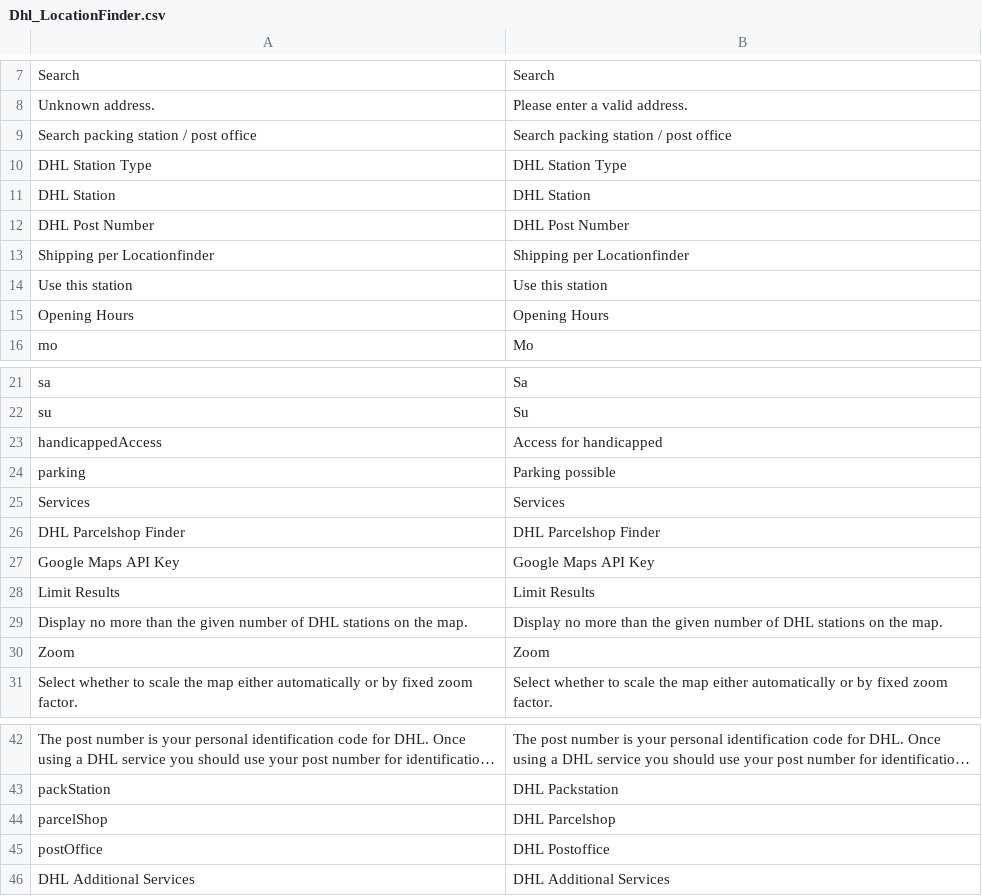
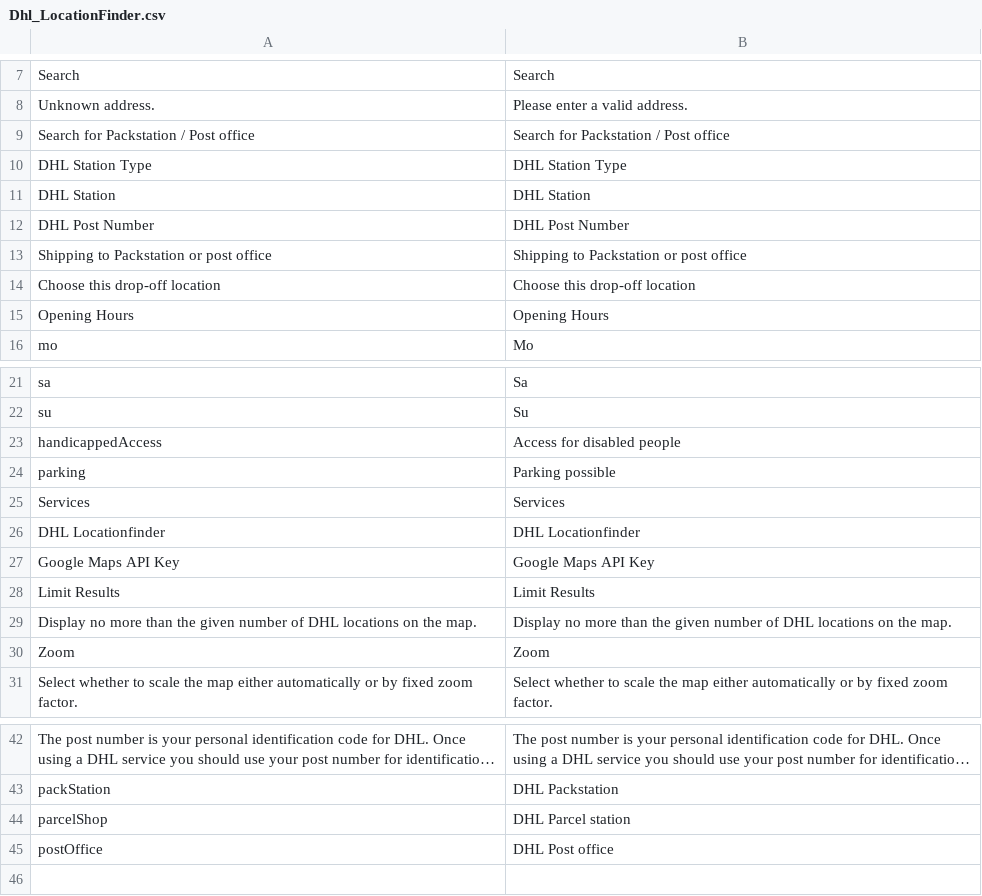
Before and after one commit to netresearch/dhl-location-finder-m1, a CSV file: src/app/locale/en_US/Dhl_LocationFinder.csv, drawn as a sheet; only a part is shown, gaps mark what is left out; long unchanged cells end in ….

```diff
--- a/src/app/locale/en_US/Dhl_LocationFinder.csv
+++ b/src/app/locale/en_US/Dhl_LocationFinder.csv
@@ -8,3 +8,3 @@
 "Unknown address.","Please enter a valid address."
-"Search packing station / post office","Search packing station / post office"
+"Search for Packstation / Post office","Search for Packstation / Post office"
 "DHL Station Type","DHL Station Type"
@@ -12,4 +12,4 @@
 "DHL Post Number","DHL Post Number"
-"Shipping per Locationfinder","Shipping per Locationfinder"
-"Use this station","Use this station"
+"Shipping to Packstation or post office","Shipping to Packstation or post office"
+"Choose this drop-off location","Choose this drop-off location"
 "Opening Hours","Opening Hours"
@@ -22,9 +22,9 @@
 "su","Su"
-"handicappedAccess","Access for handicapped"
+"handicappedAccess","Access for disabled people"
 "parking","Parking possible"
 "Services","Services"
-"DHL Parcelshop Finder","DHL Parcelshop Finder"
+"DHL Locationfinder","DHL Locationfinder"
 "Google Maps API Key","Google Maps API Key"
 "Limit Results","Limit Results"
-"Display no more than the given number of DHL stations on the map.","Display no more than the given number of DHL stations on the map."
+"Display no more than the given number of DHL locations on the map.","Display no more than the given number of DHL locations on the map."
 "Zoom","Zoom"
@@ -43,4 +43,3 @@
 "packStation","DHL Packstation"
-"parcelShop","DHL Parcelshop"
-"postOffice","DHL Postoffice"
-"DHL Additional Services","DHL Additional Services"
+"parcelShop","DHL Parcel station"
+"postOffice","DHL Post office"
```
Also changed, not shown: src/app/locale/de_DE/Dhl_LocationFinder.csv, 6 other files.
